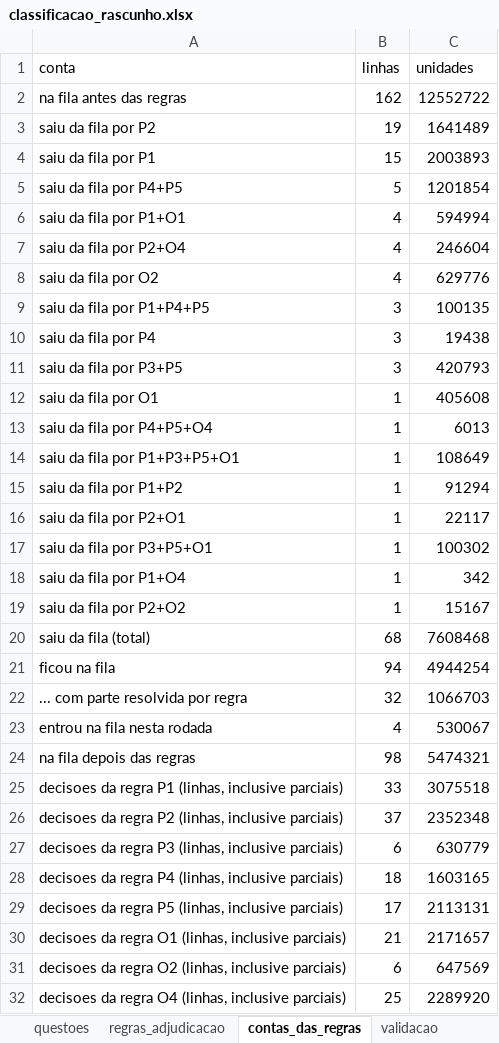
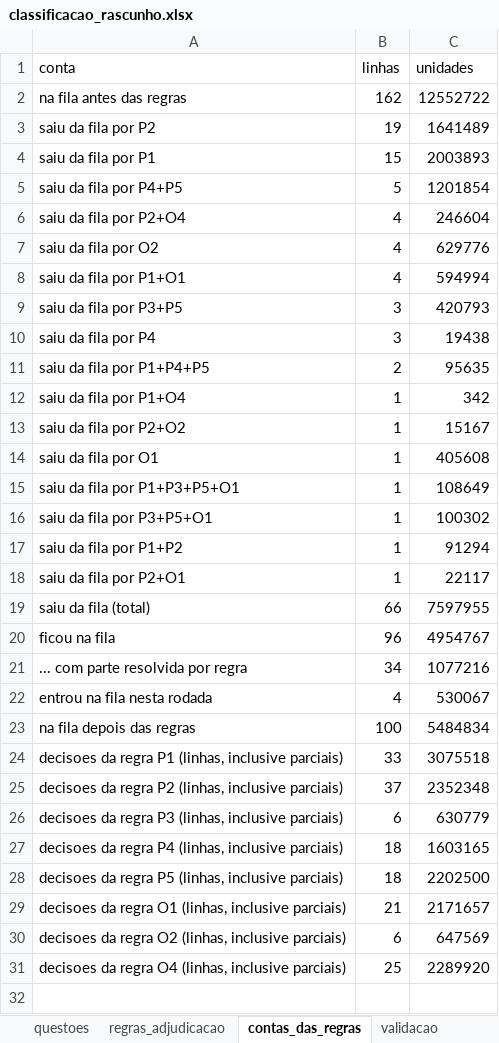
Before and after one commit to FranciscoArejano/Mercado-Automotivo, an Excel workbook: saidas/classificacao_rascunho.xlsx, sheet contas_das_regras, drawn as a sheet; values as stored, in another font and other column widths than the file's, no borders; removed rows and columns are numbered as before the commit, all else as after; the diff names each change by its address in the sheet, - before the commit and + after, or states it on an @@ line.

```diff
--- a/saidas/classificacao_rascunho.xlsx (sheet contas_das_regras)
+++ b/saidas/classificacao_rascunho.xlsx (sheet contas_das_regras)
@@ row 6 moved to row 8: saiu da fila por P1+O1 @@
-A9 (conta): saiu da fila por P1+P4+P5
+A9 (conta): saiu da fila por P3+P5
-C9 (unidades): 100135
+C9 (unidades): 420793
-row 11: saiu da fila por P3+P5 | 3 | 420793
+row 11: saiu da fila por P1+P4+P5 | 2 | 95635
@@ row 18 moved to row 12: saiu da fila por P1+O4 @@
@@ row 19 moved to row 13: saiu da fila por P2+O2 @@
-row 13: saiu da fila por P4+P5+O4 | 1 | 6013
@@ row 17 moved to row 16: saiu da fila por P3+P5+O1 @@
-B19 (linhas): 68
+B19 (linhas): 66
-C19 (unidades): 7608468
+C19 (unidades): 7597955
-B20 (linhas): 94
+B20 (linhas): 96
-C20 (unidades): 4944254
+C20 (unidades): 4954767
-B21 (linhas): 32
+B21 (linhas): 34
-C21 (unidades): 1066703
+C21 (unidades): 1077216
-B23 (linhas): 98
+B23 (linhas): 100
-C23 (unidades): 5474321
+C23 (unidades): 5484834
-B28 (linhas): 17
+B28 (linhas): 18
-C28 (unidades): 2113131
+C28 (unidades): 2202500
```
Also changed, not shown: sheet pbe_nao_casados, sheet a_adjudicar, sheet resolvido_por_regra, sheet classificacao, sheet pbe_cobertura, 20 other files.
